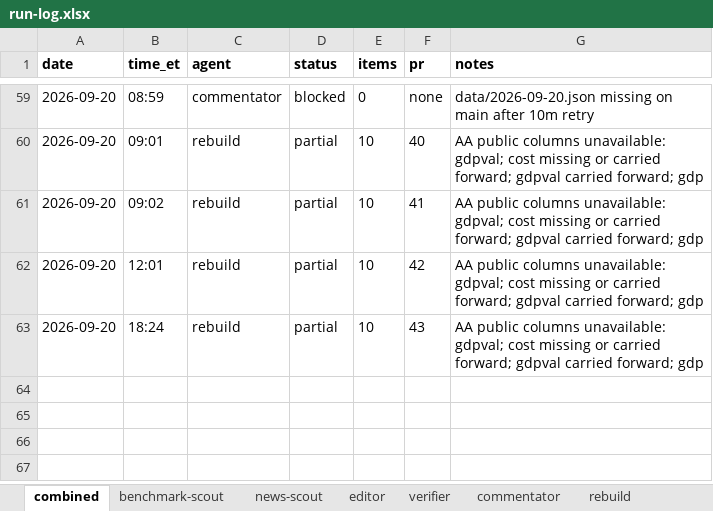
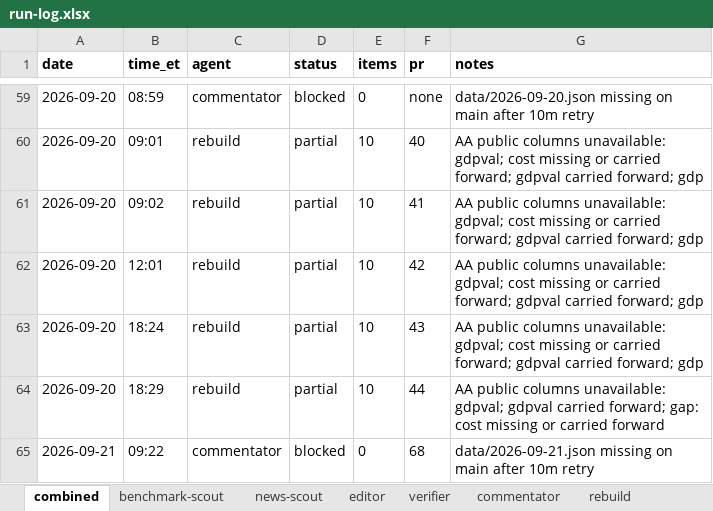
Before and after one commit to jwatson7399/ai-auditing-dashboard, an Excel workbook: log/run-log.xlsx, sheet combined, drawn as a sheet; only a part is shown, gaps mark what is left out; values as stored, in another font and other column widths than the file's, no borders; the diff names each change by its address in the sheet, - before the commit and + after, or states it on an @@ line.

Commit message:
Daily rebuild 2026-09-21 (run 45)

```diff
--- a/log/run-log.xlsx (sheet combined)
+++ b/log/run-log.xlsx (sheet combined)
+row 64: 2026-09-20 | 18:29 | rebuild | partial | 10 | 44 | AA public columns unavailable: gdpval; gdpval carried forward; gap: cost missing or carried forward
+row 65: 2026-09-21 | 09:22 | commentator | blocked | 0 | 68 | data/2026-09-21.json missing on main after 10m retry
```
Also changed, not shown: sheet commentator, sheet rebuild, 11 other files.
